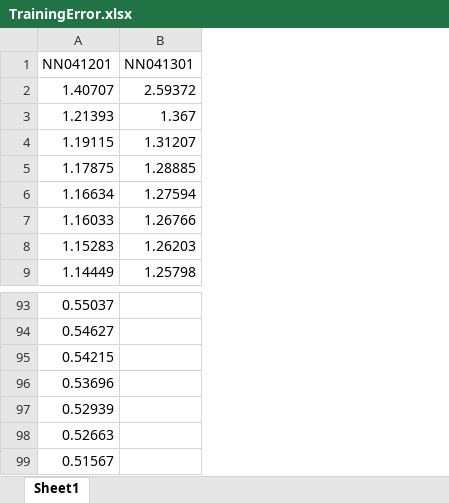
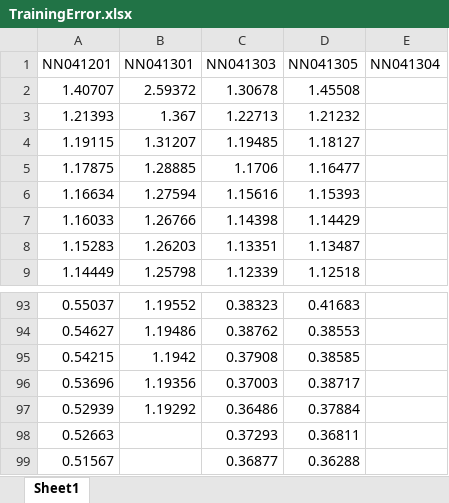
Before and after one commit to wuyuanpei/ImgSegNN, an Excel workbook: Models/TrainingError.xlsx, sheet Sheet1, drawn as a sheet; only a part is shown, gaps mark what is left out; values as stored, in another font and other column widths than the file's, no borders; charts and pictures not drawn; the diff covers the shown part only; the diff names each change by its address in the sheet, - before the commit and + after, or states it on an @@ line.

```diff
--- a/Models/TrainingError.xlsx (sheet Sheet1)
+++ b/Models/TrainingError.xlsx (sheet Sheet1)
+column C (NN041303), rows 2-9: 1.30678 | 1.22713 | 1.19485 | 1.1706 | 1.15616 | 1.14398 | 1.13351 | 1.12339; rows 93-99: 0.38323 | 0.38762 | 0.37908 | 0.37003 | 0.36486 | 0.37293 | 0.36877
+column D (NN041305), rows 2-9: 1.45508 | 1.21232 | 1.18127 | 1.16477 | 1.15393 | 1.14429 | 1.13487 | 1.12518; rows 93-99: 0.41683 | 0.38553 | 0.38585 | 0.38717 | 0.37884 | 0.36811 | 0.36288
+column E (NN041304), empty
-B93 (NN041301): (empty)
+B93 (NN041301): 1.19552
-B94 (NN041301): (empty)
+B94 (NN041301): 1.19486
-B95 (NN041301): (empty)
+B95 (NN041301): 1.1942
-B96 (NN041301): (empty)
+B96 (NN041301): 1.19356
-B97 (NN041301): (empty)
+B97 (NN041301): 1.19292
```
Also changed, not shown: 27 edited cells elsewhere in this sheet, charts or pictures, 2 other files.
